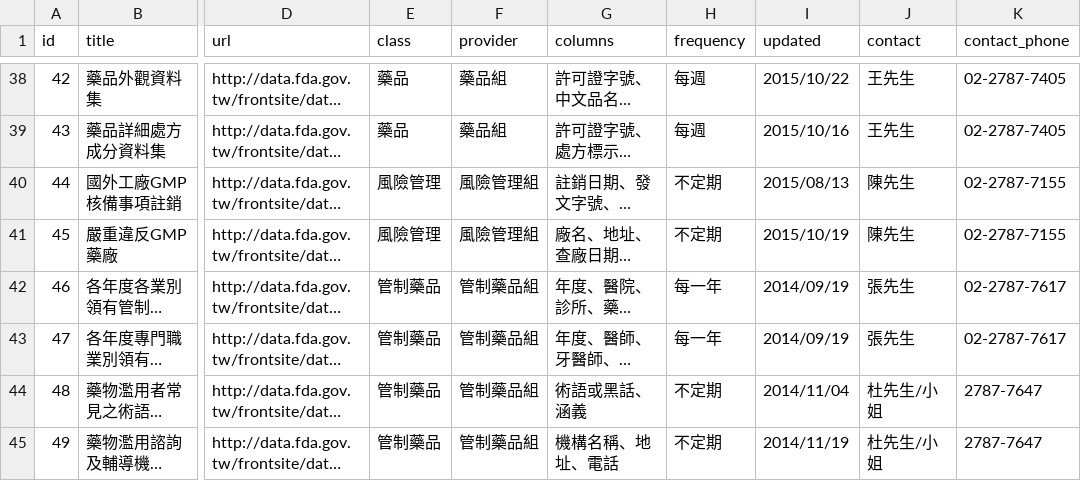
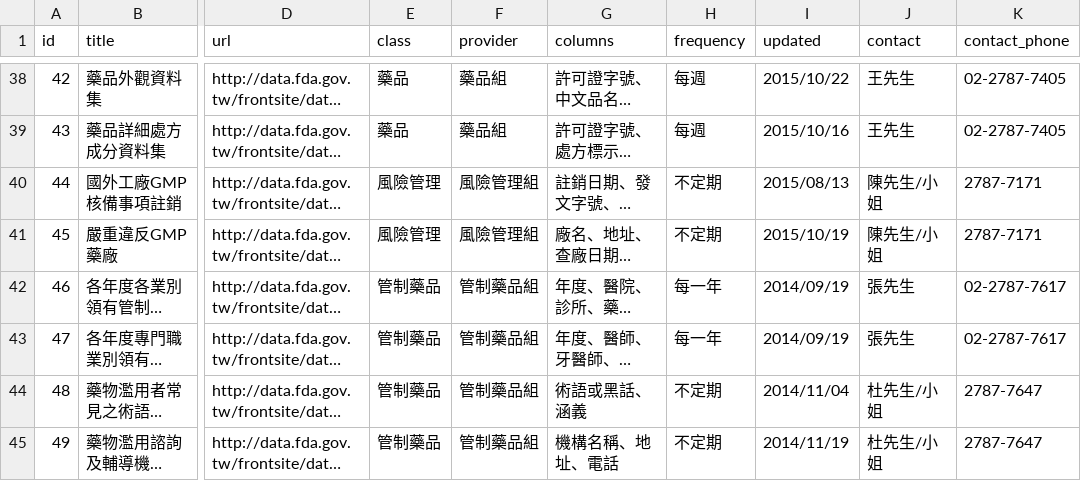
Before and after one commit to kiang/data.fda.gov.tw-list, a CSV file: list.csv, drawn as a sheet; only a part is shown, gaps mark what is left out; long unchanged cells end in …; the diff covers the shown part only; the diff names each change by its address in the sheet, - before the commit and + after, or states it on an @@ line.

```diff
--- a/list.csv
+++ b/list.csv
-J40:J41 (contact): 陳先生
+J40:J41 (contact): 陳先生/小姐
-K40:K41 (contact_phone): 02-2787-7155
+K40:K41 (contact_phone): 2787-7171
```
Also changed, not shown: 10 edited cells elsewhere in this file, dataset/124.csv, dataset/29.csv, 5 other files.
